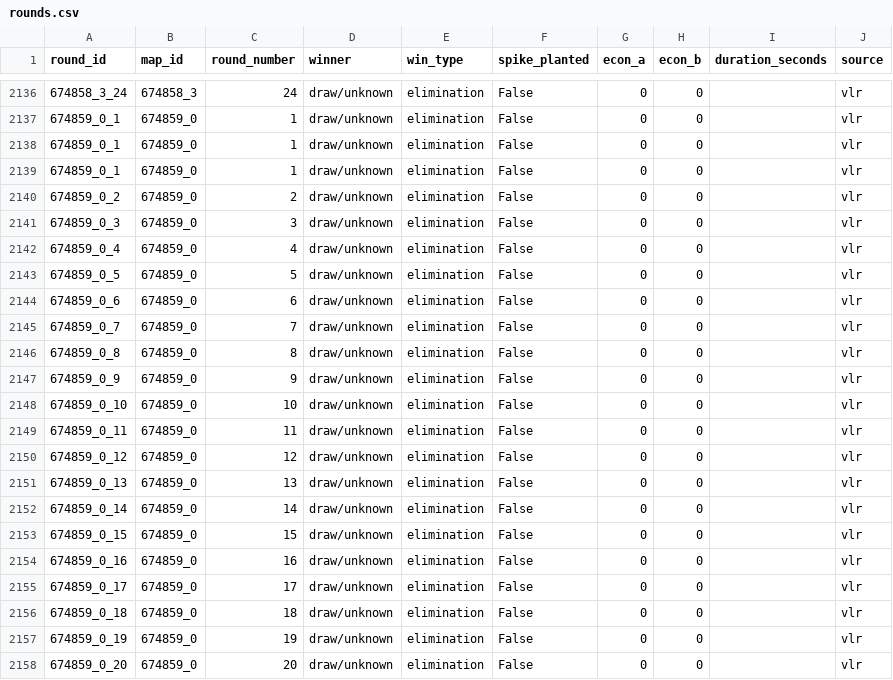
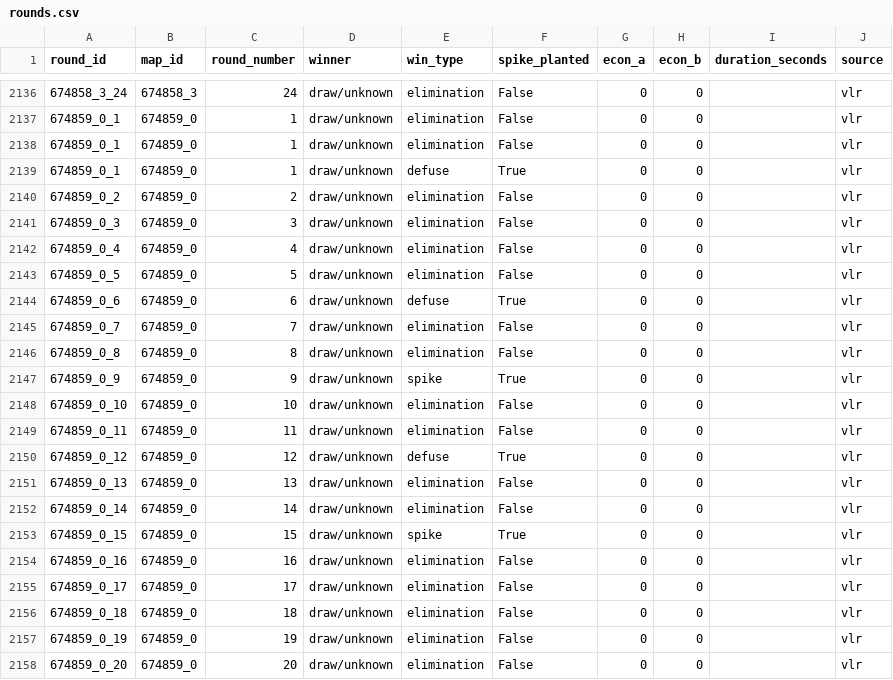
Before and after one commit to SantoPanto/Valolyzer, a CSV file: data/processed/rounds.csv, drawn as a sheet; only a part is shown, gaps mark what is left out; the diff covers the shown part only.

```diff
--- a/data/processed/rounds.csv
+++ b/data/processed/rounds.csv
@@ -2138,3 +2138,3 @@ round_id,map_id,round_number,winner,win_type,spike_planted,econ_a,econ_b,duratio
 674859_0_1,674859_0,1,draw/unknown,elimination,False,0,0,,vlr
-674859_0_1,674859_0,1,draw/unknown,elimination,False,0,0,,vlr
+674859_0_1,674859_0,1,draw/unknown,defuse,True,0,0,,vlr
 674859_0_2,674859_0,2,draw/unknown,elimination,False,0,0,,vlr
@@ -2143,12 +2143,12 @@ round_id,map_id,round_number,winner,win_type,spike_planted,econ_a,econ_b,duratio
 674859_0_5,674859_0,5,draw/unknown,elimination,False,0,0,,vlr
-674859_0_6,674859_0,6,draw/unknown,elimination,False,0,0,,vlr
+674859_0_6,674859_0,6,draw/unknown,defuse,True,0,0,,vlr
 674859_0_7,674859_0,7,draw/unknown,elimination,False,0,0,,vlr
 674859_0_8,674859_0,8,draw/unknown,elimination,False,0,0,,vlr
-674859_0_9,674859_0,9,draw/unknown,elimination,False,0,0,,vlr
+674859_0_9,674859_0,9,draw/unknown,spike,True,0,0,,vlr
 674859_0_10,674859_0,10,draw/unknown,elimination,False,0,0,,vlr
 674859_0_11,674859_0,11,draw/unknown,elimination,False,0,0,,vlr
-674859_0_12,674859_0,12,draw/unknown,elimination,False,0,0,,vlr
+674859_0_12,674859_0,12,draw/unknown,defuse,True,0,0,,vlr
 674859_0_13,674859_0,13,draw/unknown,elimination,False,0,0,,vlr
 674859_0_14,674859_0,14,draw/unknown,elimination,False,0,0,,vlr
-674859_0_15,674859_0,15,draw/unknown,elimination,False,0,0,,vlr
+674859_0_15,674859_0,15,draw/unknown,spike,True,0,0,,vlr
 674859_0_16,674859_0,16,draw/unknown,elimination,False,0,0,,vlr
```
Also changed, not shown: 10 edited cells elsewhere in this file, data/processed/compositions.csv, data/processed/maps.csv, 9 other files.
